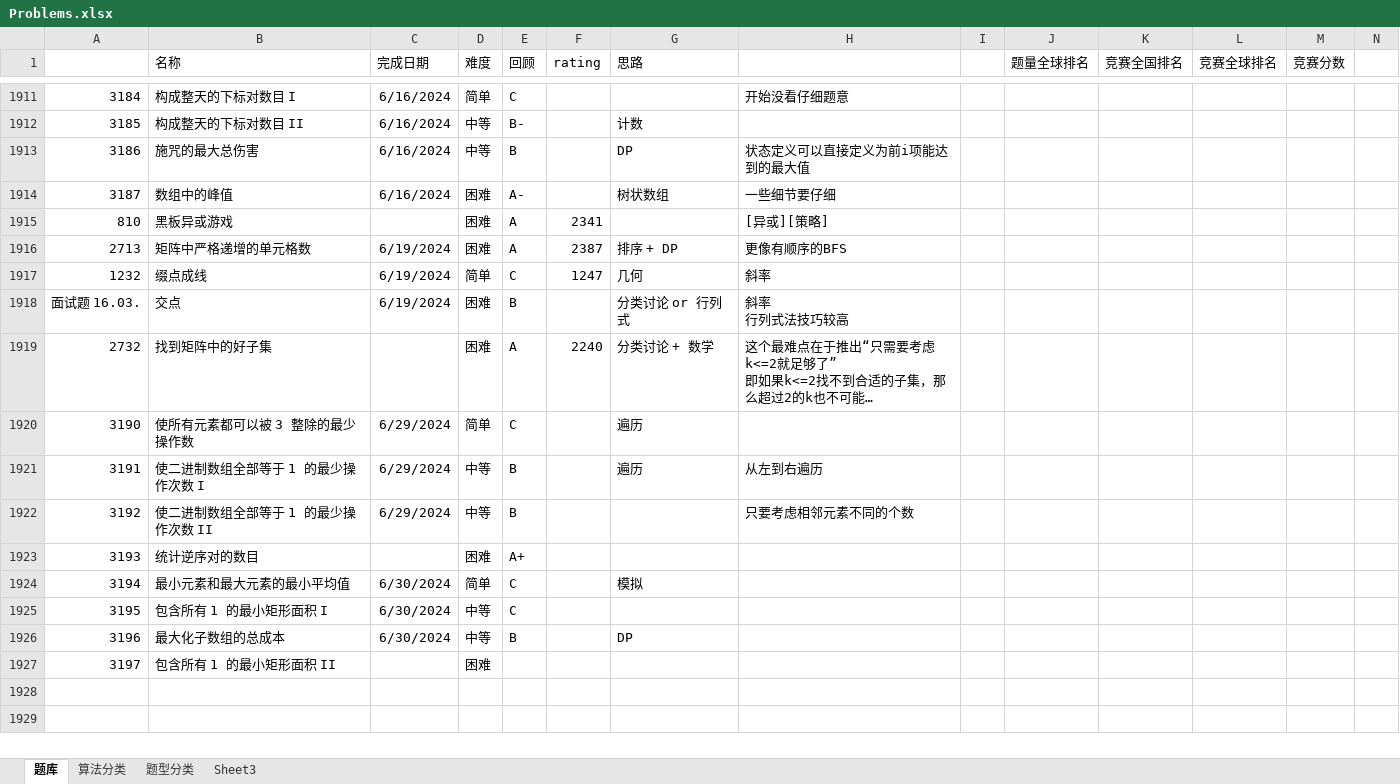
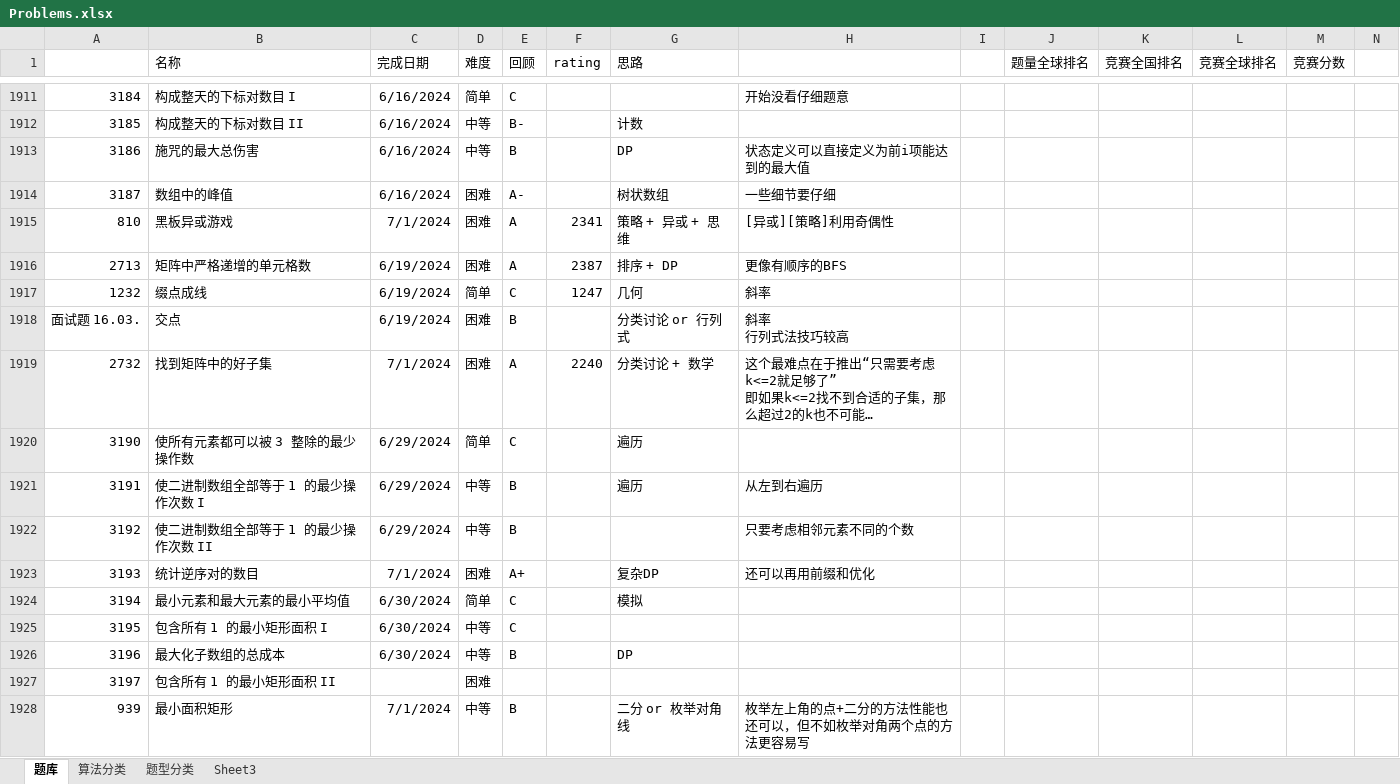
Before and after one commit to wangsun39/leetcode, an Excel workbook: Problems.xlsx, sheet 题库, drawn as a sheet; only a part is shown, gaps mark what is left out; long unchanged cells end in …; values as stored, in another font and other column widths than the file's, no borders; charts and pictures not drawn; the diff names each change by its address in the sheet, - before the commit and + after, or states it on an @@ line.

Commit message:
add daily problems 2024/7/1

```diff
--- a/Problems.xlsx (sheet 题库)
+++ b/Problems.xlsx (sheet 题库)
-C1915 (完成日期): (empty)
+C1915 (完成日期): 7/1/2024
-G1915 (思路): (empty)
+G1915 (思路): 策略 + 异或 + 思维
-H1915: [异或][策略]
+H1915: [异或][策略]利用奇偶性
-C1919 (完成日期): (empty)
+C1919 (完成日期): 7/1/2024
-C1923 (完成日期): (empty)
+C1923 (完成日期): 7/1/2024
-G1923 (思路): (empty)
+G1923 (思路): 复杂DP
-H1923: (empty)
+H1923: 还可以再用前缀和优化
+row 1928: 939 | 最小面积矩形 | 7/1/2024 | 中等 | B |  | 二分 or 枚举对角线 | 枚举左上角的点+二分的方法性能也还可以，但不如枚举对角两个点的方法更容易写
```
Also changed, not shown: 3 other files.
